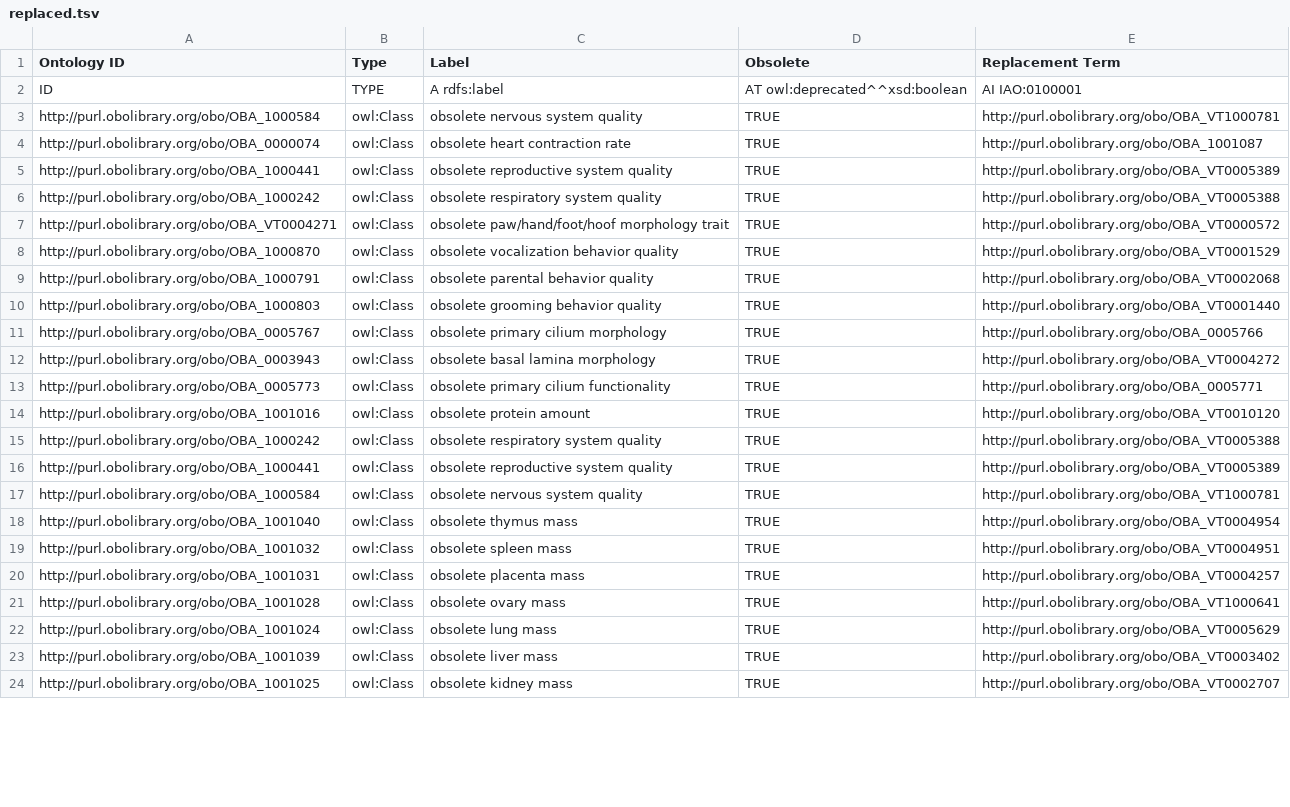
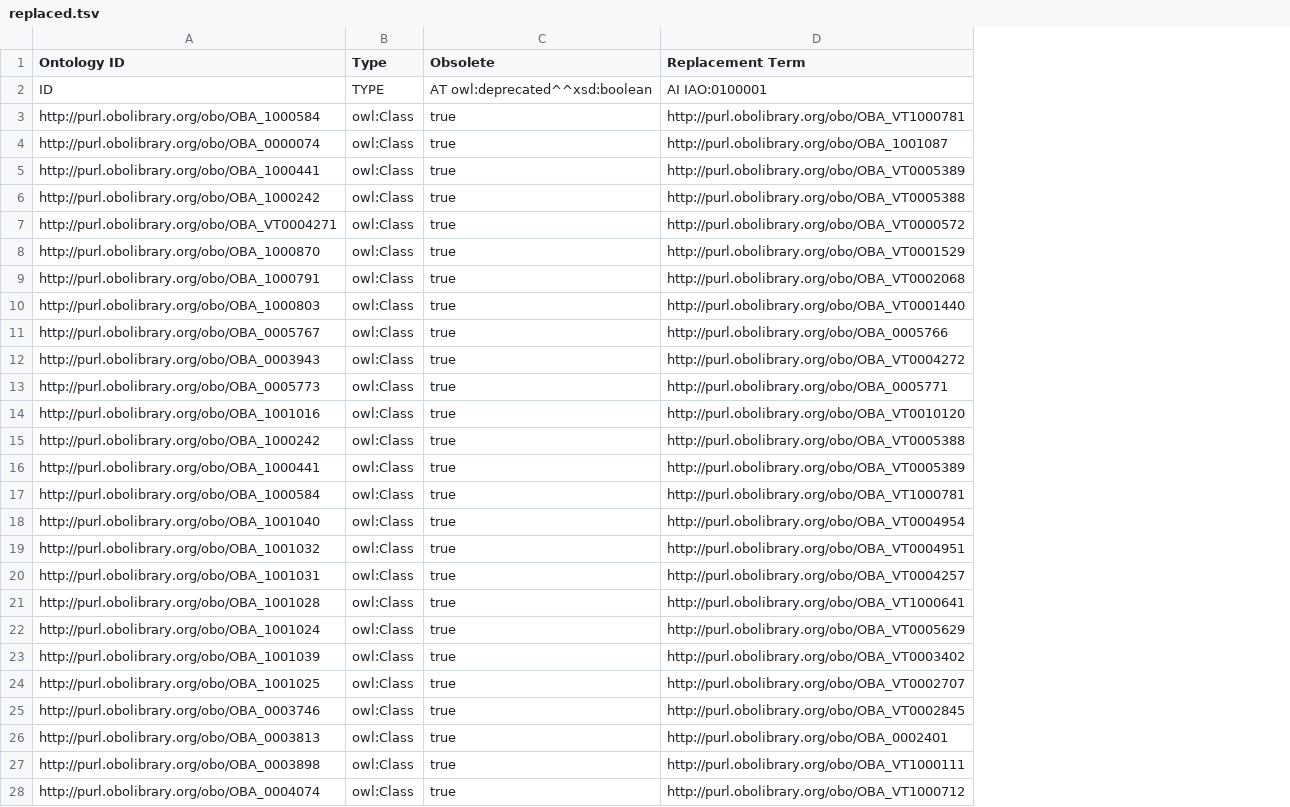
Before and after one commit to obophenotype/bio-attribute-ontology, a TSV file: src/templates/replaced.tsv, drawn as a sheet; only a part is shown; removed rows and columns are numbered as before the commit, all else as after; the diff covers the shown part only; the diff names each change by its address in the sheet, - before the commit and + after, or states it on an @@ line.

Commit message:
Fix duplicate definitions.

```diff
--- a/src/templates/replaced.tsv
+++ b/src/templates/replaced.tsv
-column C (Label), rows 2-24: A rdfs:label | obsolete nervous system quality | obsolete heart contraction rate | obsolete reproductive system quality | obsolete respiratory system quality | obsolete paw/hand/foot/hoof morphology trait | obsolete vocalization behavior quality | obsolete parental behavior quality | obsolete grooming behavior quality | obsolete primary cilium morphology | obsolete basal lamina morphology | obsolete primary cilium functionality | obsolete protein amount | obsolete respiratory system quality | obsolete reproductive system quality | obsolete nervous system quality | obsolete thymus mass | obsolete spleen mass | obsolete placenta mass | obsolete ovary mass | obsolete lung mass | obsolete liver mass | obsolete kidney mass
-C3:C24 (Obsolete): TRUE
+C3:C24 (Obsolete): true
+row 25: http://purl.obolibrary.org/obo/OBA_0003746 | owl:Class | true | http://purl.obolibrary.org/obo/OBA_VT0002845
+row 26: http://purl.obolibrary.org/obo/OBA_0003813 | owl:Class | true | http://purl.obolibrary.org/obo/OBA_0002401
+row 27: http://purl.obolibrary.org/obo/OBA_0003898 | owl:Class | true | http://purl.obolibrary.org/obo/OBA_VT1000111
+row 28: http://purl.obolibrary.org/obo/OBA_0004074 | owl:Class | true | http://purl.obolibrary.org/obo/OBA_VT1000712
```
Also changed, not shown: 37 added rows and 6 edited cells elsewhere in this file.
